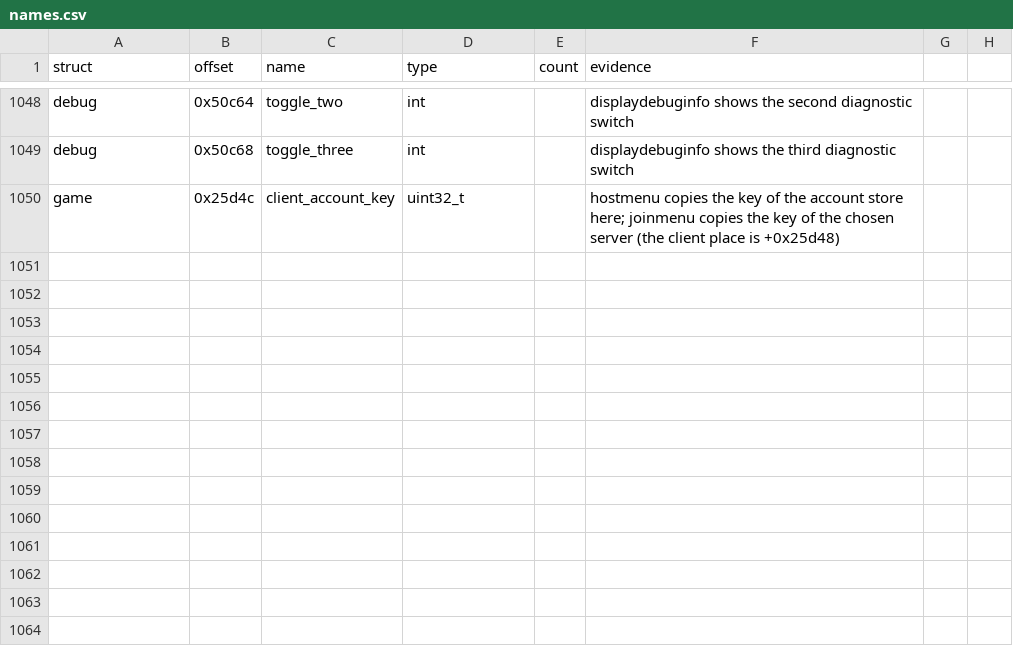
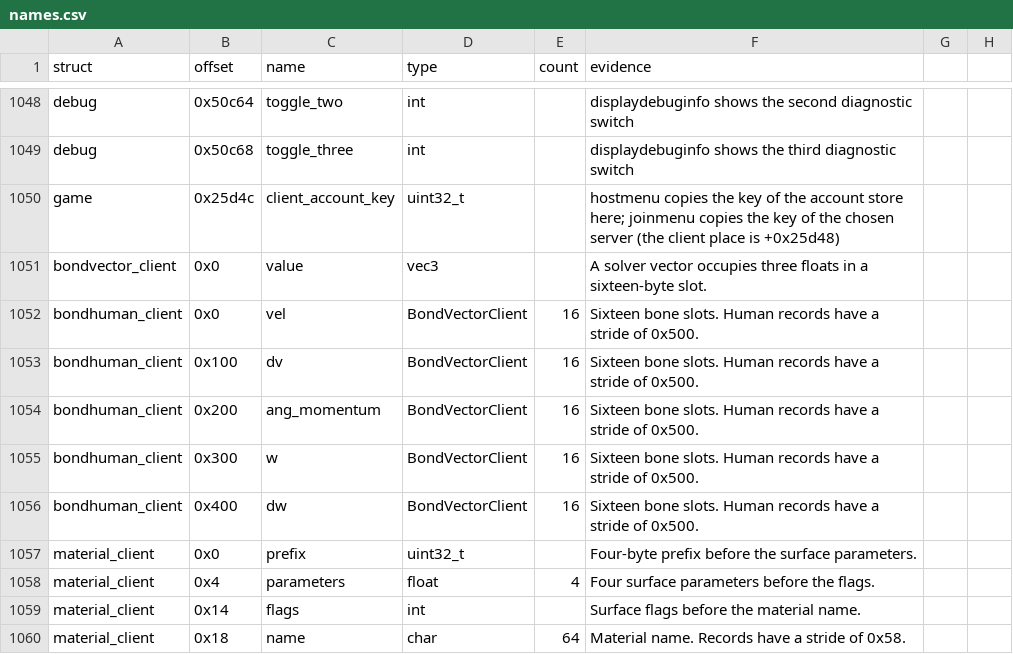
Before and after one commit to TheGreatVulpzin/OpenSubRosa24, a CSV file: analysis/structs/names.csv, drawn as a sheet; only a part is shown, gaps mark what is left out.

```diff
--- a/analysis/structs/names.csv
+++ b/analysis/structs/names.csv
@@ -1050 +1050,11 @@ debug,0x50c68,toggle_three,int,,displaydebuginfo shows the third diagnostic swit
 game,0x25d4c,client_account_key,uint32_t,,"hostmenu copies the key of the account store here; joinmenu copies the key of the chosen server (the client place is +0x25d48)"
+bondvector_client,0x0,value,vec3,,"A solver vector occupies three floats in a sixteen-byte slot."
+bondhuman_client,0x0,vel,BondVectorClient,16,"Sixteen bone slots. Human records have a stride of 0x500."
+bondhuman_client,0x100,dv,BondVectorClient,16,"Sixteen bone slots. Human records have a stride of 0x500."
+bondhuman_client,0x200,ang_momentum,BondVectorClient,16,"Sixteen bone slots. Human records have a stride of 0x500."
+bondhuman_client,0x300,w,BondVectorClient,16,"Sixteen bone slots. Human records have a stride of 0x500."
+bondhuman_client,0x400,dw,BondVectorClient,16,"Sixteen bone slots. Human records have a stride of 0x500."
+material_client,0x0,prefix,uint32_t,,"Four-byte prefix before the surface parameters."
+material_client,0x4,parameters,float,4,"Four surface parameters before the flags."
+material_client,0x14,flags,int,,"Surface flags before the material name."
+material_client,0x18,name,char,64,"Material name. Records have a stride of 0x58."
```
Also changed, not shown: analysis/client_win/group_globals_C3.csv, analysis/client_win/group_globals_C7.csv, 21 other files.
